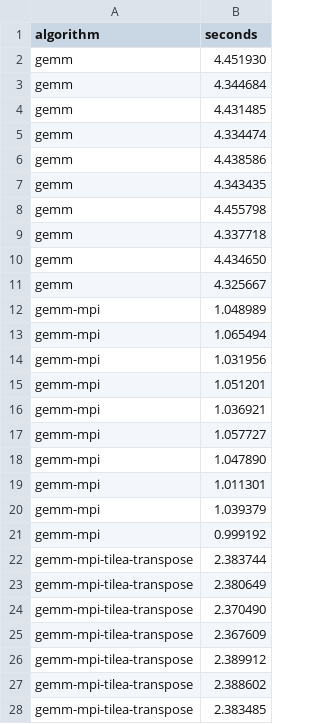
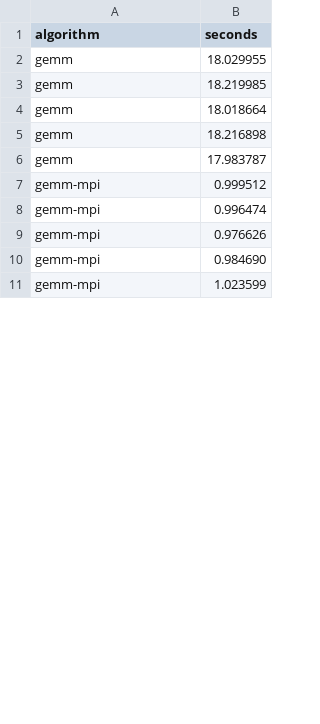
Before and after one commit to jiriklepl/noarr-mpi, a CSV file: data/compare-example-slurm.csv, drawn as a sheet; only a part is shown; the diff covers the shown part only.

```diff
--- a/data/compare-example-slurm.csv
+++ b/data/compare-example-slurm.csv
@@ -1,28 +1,11 @@
 algorithm,seconds
-gemm,4.451930
-gemm,4.344684
-gemm,4.431485
-gemm,4.334474
-gemm,4.438586
-gemm,4.343435
-gemm,4.455798
-gemm,4.337718
-gemm,4.434650
-gemm,4.325667
-gemm-mpi,1.048989
-gemm-mpi,1.065494
-gemm-mpi,1.031956
-gemm-mpi,1.051201
-gemm-mpi,1.036921
-gemm-mpi,1.057727
-gemm-mpi,1.047890
-gemm-mpi,1.011301
-gemm-mpi,1.039379
-gemm-mpi,0.999192
-gemm-mpi-tilea-transpose,2.383744
-gemm-mpi-tilea-transpose,2.380649
-gemm-mpi-tilea-transpose,2.370490
-gemm-mpi-tilea-transpose,2.367609
-gemm-mpi-tilea-transpose,2.389912
-gemm-mpi-tilea-transpose,2.388602
-gemm-mpi-tilea-transpose,2.383485
+gemm,18.029955
+gemm,18.219985
+gemm,18.018664
+gemm,18.216898
+gemm,17.983787
+gemm-mpi,0.999512
+gemm-mpi,0.996474
+gemm-mpi,0.976626
+gemm-mpi,0.984690
+gemm-mpi,1.023599
```
Also changed, not shown: 5 added rows and 3 removed rows elsewhere in this file, data/compare-example.csv.
